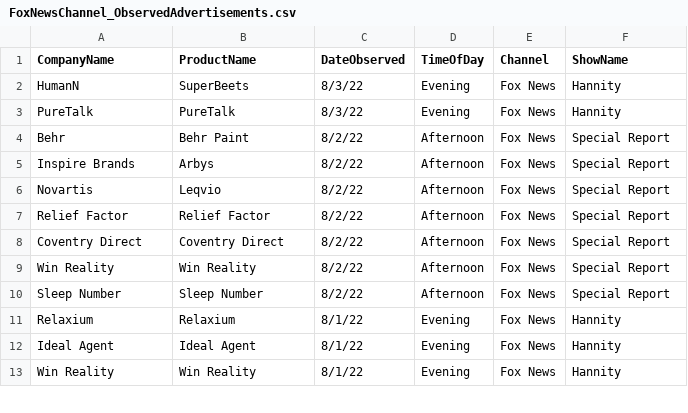
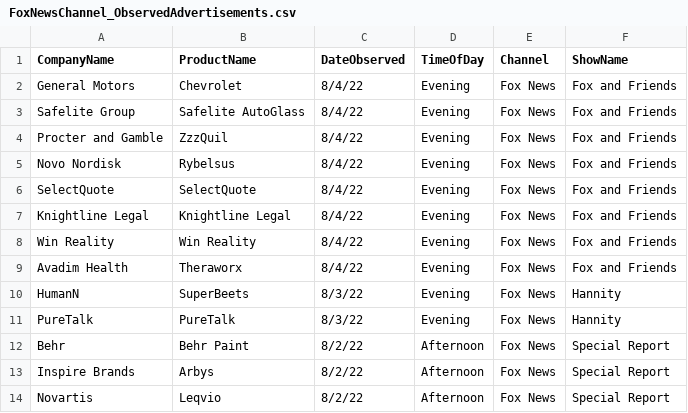
Before and after one commit to whoadvertiseson/whoadvertiseson, a CSV file: FoxNews/FoxNewsChannel_ObservedAdvertisements.csv, drawn as a sheet; only a part is shown; the shorter side is filled out with more unchanged rows.

```diff
--- a/FoxNews/FoxNewsChannel_ObservedAdvertisements.csv
+++ b/FoxNews/FoxNewsChannel_ObservedAdvertisements.csv
@@ -1,2 +1,10 @@
 CompanyName,ProductName,DateObserved,TimeOfDay,Channel,ShowName
+General Motors,Chevrolet,8/4/22,Evening,Fox News,Fox and Friends
+Safelite Group,Safelite AutoGlass,8/4/22,Evening,Fox News,Fox and Friends
+Procter and Gamble,ZzzQuil,8/4/22,Evening,Fox News,Fox and Friends
+Novo Nordisk,Rybelsus,8/4/22,Evening,Fox News,Fox and Friends
+SelectQuote,SelectQuote,8/4/22,Evening,Fox News,Fox and Friends
+Knightline Legal,Knightline Legal,8/4/22,Evening,Fox News,Fox and Friends
+Win Reality,Win Reality,8/4/22,Evening,Fox News,Fox and Friends
+Avadim Health,Theraworx,8/4/22,Evening,Fox News,Fox and Friends
 HumanN,SuperBeets,8/3/22,Evening,Fox News,Hannity
```
Also changed, not shown: FoxNews/FoxNewsChannel_RecentTopAdvertisers.csv, 1 other file.
